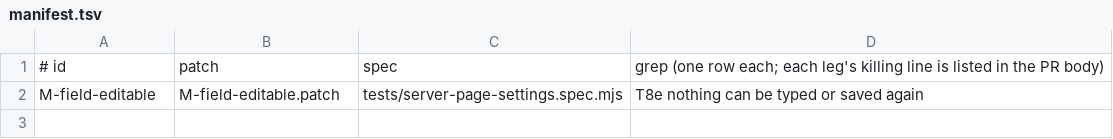
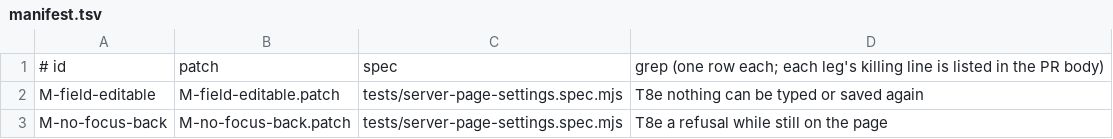
Before and after one commit to MikkoParkkola/mcp-gateway, a TSV file: ui-tests/mutants-9593/manifest.tsv, drawn as a sheet; the diff names each change by its address in the sheet, - before the commit and + after, or states it on an @@ line.

```diff
--- a/ui-tests/mutants-9593/manifest.tsv
+++ b/ui-tests/mutants-9593/manifest.tsv
+row 3: M-no-focus-back | M-no-focus-back.patch | tests/server-page-settings.spec.mjs | T8e a refusal while still on the page
```
Also changed, not shown: 2 other files.
